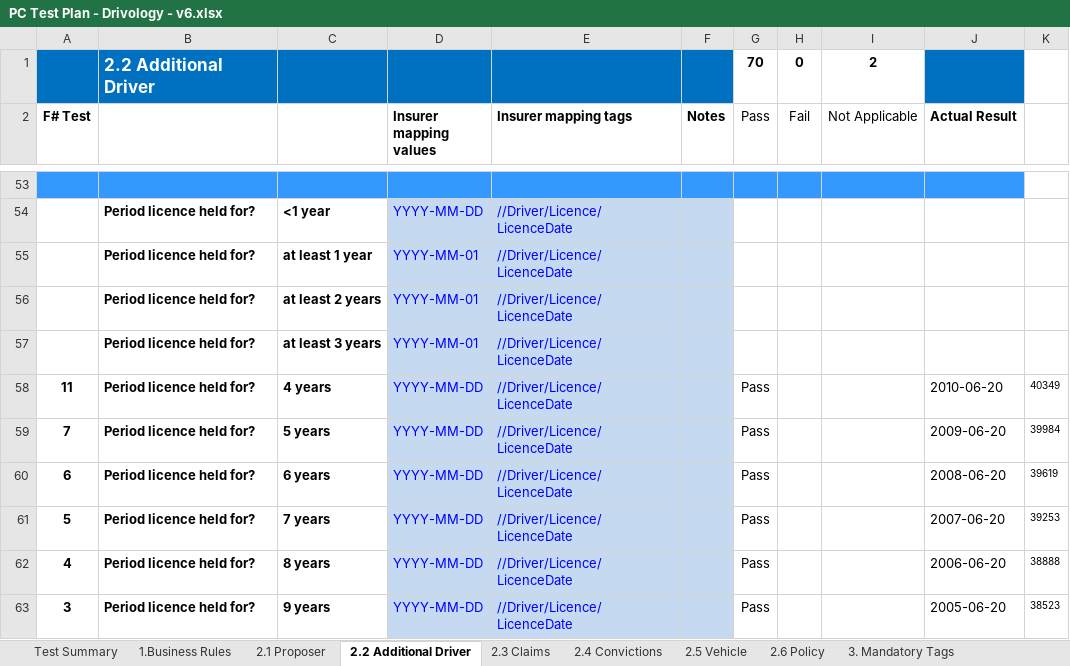
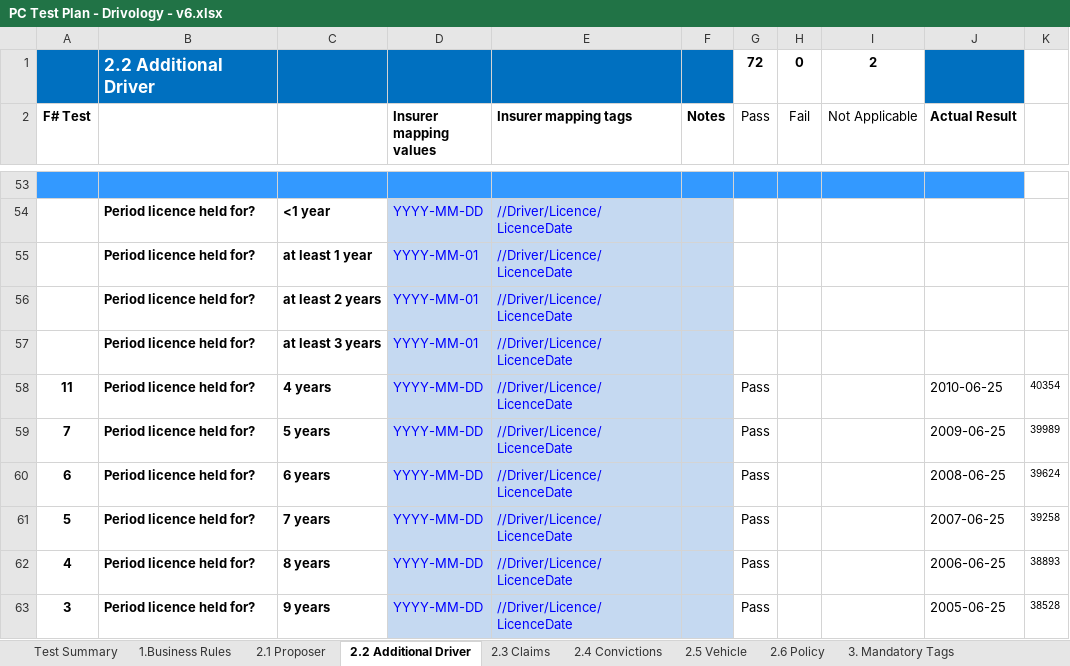
Before and after one commit to CTM-Transformers-QA/panel.testplans, an Excel workbook: Car/Drivology/PC Test Plan - Drivology - v6.xlsx, sheet 2.2 Additional Driver, drawn as a sheet; only a part is shown, gaps mark what is left out; values as stored, in another font and other column widths than the file's, no borders; the diff covers the shown part only; the diff names each change by its address in the sheet, - before the commit and + after, or states it on an @@ line.

```diff
--- a/Car/Drivology/PC Test Plan - Drivology - v6.xlsx (sheet 2.2 Additional Driver)
+++ b/Car/Drivology/PC Test Plan - Drivology - v6.xlsx (sheet 2.2 Additional Driver)
-G1 (Pass): 70
+G1 (Pass): 72
-J58 (Actual Result): 2010-06-20
+J58 (Actual Result): 2010-06-25
-K58: 40349
+K58: 40354
-J59 (Actual Result): 2009-06-20
+J59 (Actual Result): 2009-06-25
-K59: 39984
+K59: 39989
-J60 (Actual Result): 2008-06-20
+J60 (Actual Result): 2008-06-25
-K60: 39619
+K60: 39624
-J61 (Actual Result): 2007-06-20
+J61 (Actual Result): 2007-06-25
-K61: 39253
+K61: 39258
-J62 (Actual Result): 2006-06-20
+J62 (Actual Result): 2006-06-25
-K62: 38888
+K62: 38893
-J63 (Actual Result): 2005-06-20
+J63 (Actual Result): 2005-06-25
-K63: 38523
+K63: 38528
```
Also changed, not shown: 18 edited cells elsewhere in this sheet, sheet Test Summary, sheet Defect Log, sheet 2.1 Proposer, sheet 2.5 Vehicle, sheet 2.6 Policy, sheet 9. Images and Copy, other sheet tabs, charts or pictures.
